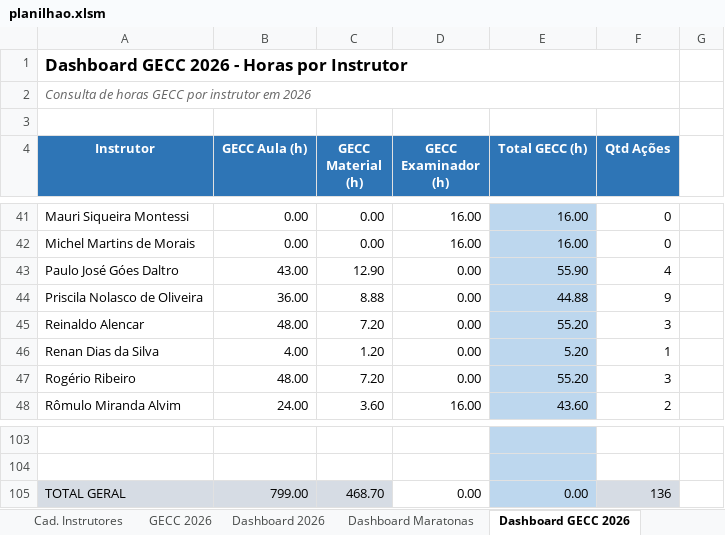
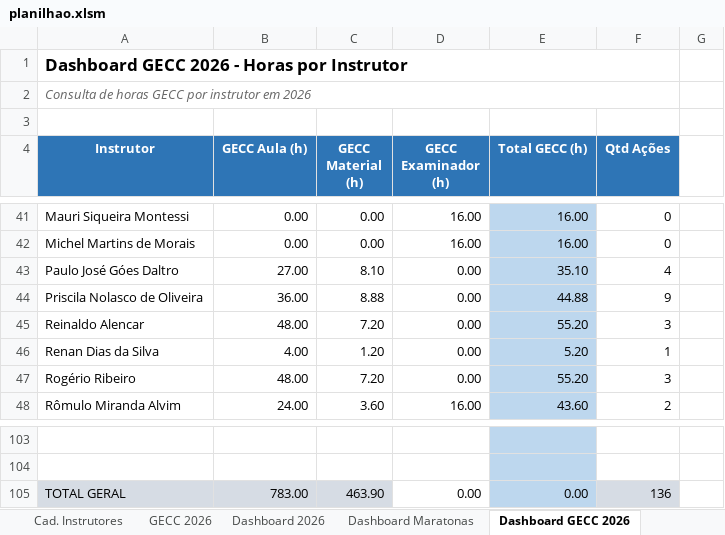
Before and after one commit to silvionascimentobh-lab/SAED-Dashboard, an Excel workbook: planilhao.xlsm, sheet Dashboard GECC 2026, drawn as a sheet; only a part is shown, gaps mark what is left out; values as stored, in another font and other column widths than the file's, no borders; the diff names each change by its address in the sheet, - before the commit and + after, or states it on an @@ line.

```diff
--- a/planilhao.xlsm (sheet Dashboard GECC 2026)
+++ b/planilhao.xlsm (sheet Dashboard GECC 2026)
-B43 (GECC Aula (h)): 43.00
+B43 (GECC Aula (h)): 27.00
-C43 (GECC Material (h)): 12.90
+C43 (GECC Material (h)): 8.10
-E43 (Total GECC (h)): 55.90
+E43 (Total GECC (h)): 35.10
-B105 (GECC Aula (h)): 799.00
+B105 (GECC Aula (h)): 783.00
-C105 (GECC Material (h)): 468.70
+C105 (GECC Material (h)): 463.90
```
Also changed, not shown: sheet GECC 2026.
